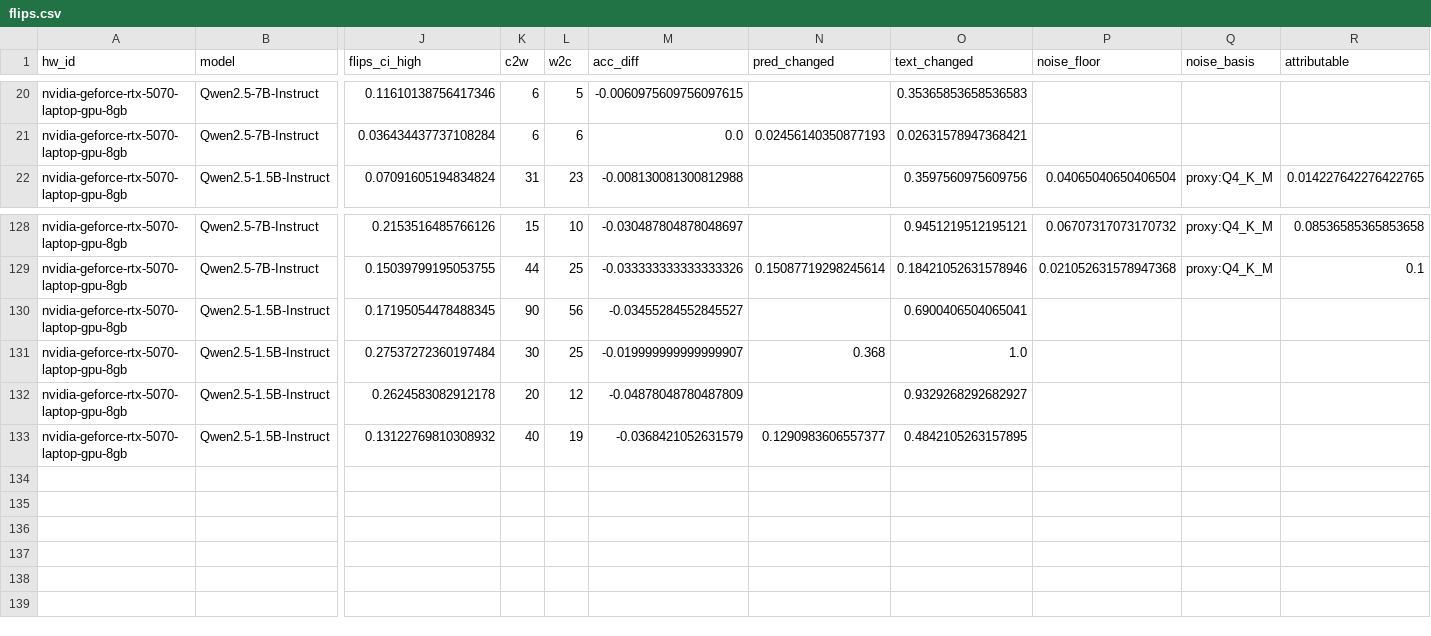
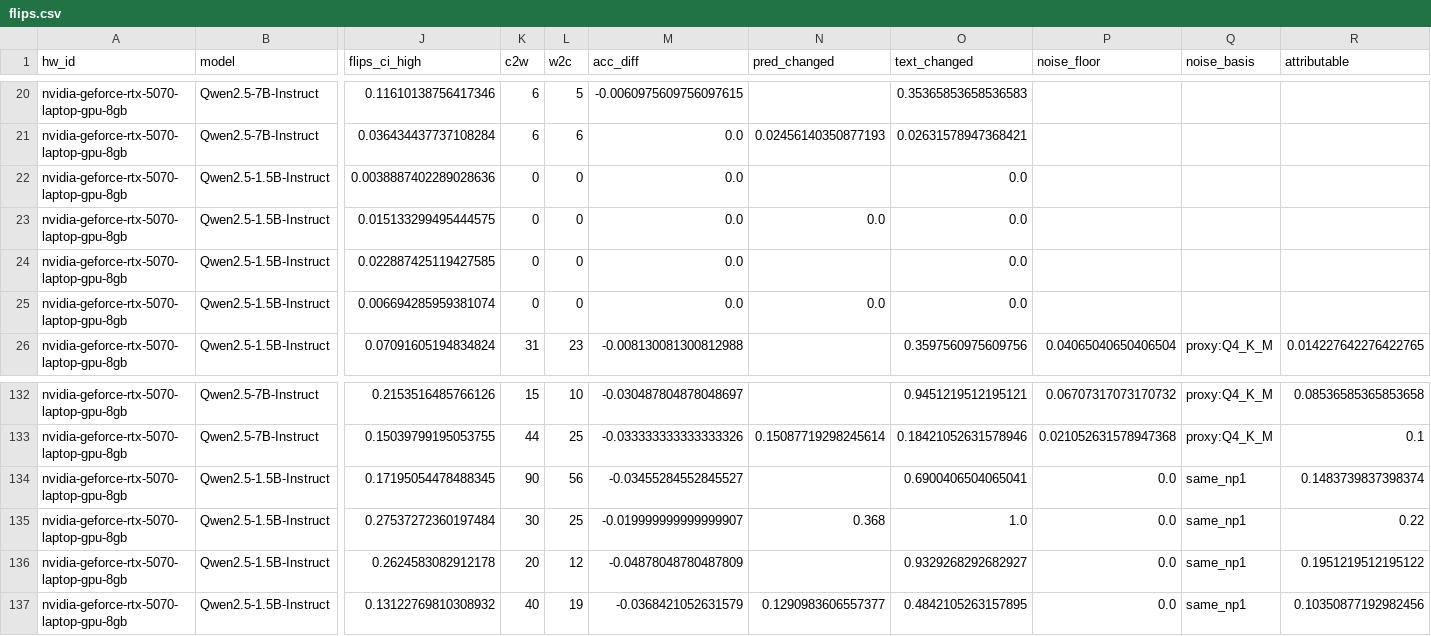
Before and after one commit to Bugeon151/Q-BENCH, a CSV file: results/tables/flips.csv, drawn as a sheet; only a part is shown, gaps mark what is left out; addresses are those after the commit; rows hold the shown columns only; the diff names each change by its address in the sheet, - before the commit and + after, or states it on an @@ line.

```diff
--- a/results/tables/flips.csv
+++ b/results/tables/flips.csv
+row 22: nvidia-geforce-rtx-5070-laptop-gpu-8gb | Qwen2.5-1.5B-Instruct | 0.0038887402289028636 | 0 | 0 | 0.0 |  | 0.0
+row 23: nvidia-geforce-rtx-5070-laptop-gpu-8gb | Qwen2.5-1.5B-Instruct | 0.015133299495444575 | 0 | 0 | 0.0 | 0.0 | 0.0
+row 24: nvidia-geforce-rtx-5070-laptop-gpu-8gb | Qwen2.5-1.5B-Instruct | 0.022887425119427585 | 0 | 0 | 0.0 |  | 0.0
+row 25: nvidia-geforce-rtx-5070-laptop-gpu-8gb | Qwen2.5-1.5B-Instruct | 0.006694285959381074 | 0 | 0 | 0.0 | 0.0 | 0.0
-P134:P137 (noise_floor): (empty)
+P134:P137 (noise_floor): 0.0
-Q134:Q137 (noise_basis): (empty)
+Q134:Q137 (noise_basis): same_np1
-R134 (attributable): (empty)
+R134 (attributable): 0.1483739837398374
-R135 (attributable): (empty)
+R135 (attributable): 0.22
-R136 (attributable): (empty)
+R136 (attributable): 0.1951219512195122
-R137 (attributable): (empty)
+R137 (attributable): 0.10350877192982456
```
Also changed, not shown: 5 other files.
